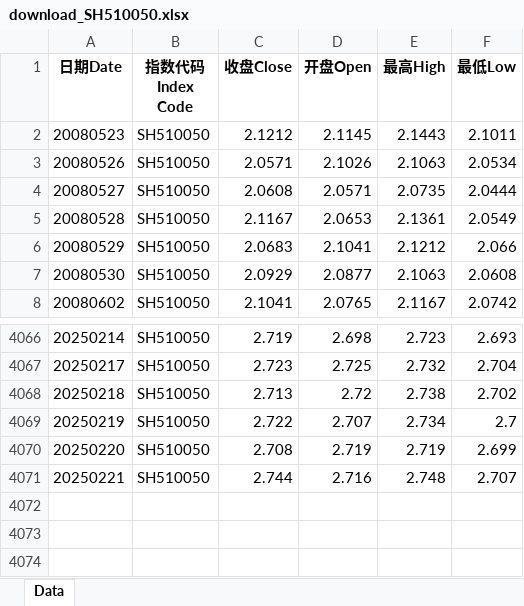
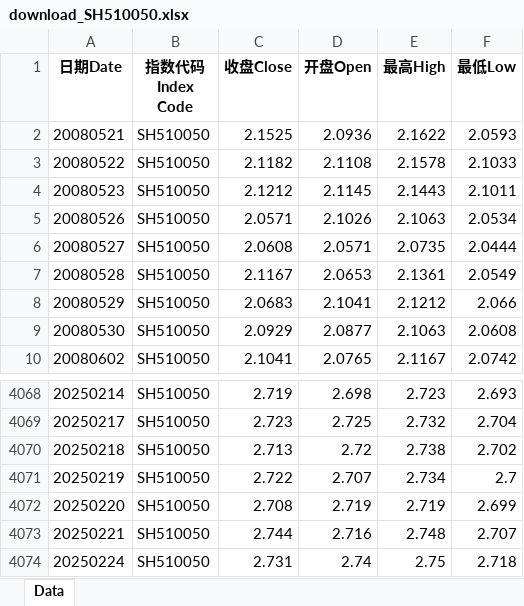
Before and after one commit to cloud0072/GuPiaoJiSuan, an Excel workbook: data/download_SH510050.xlsx, sheet Data, drawn as a sheet; only a part is shown, gaps mark what is left out; values as stored, in another font and other column widths than the file's, no borders; the diff names each change by its address in the sheet, - before the commit and + after, or states it on an @@ line.

```diff
--- a/data/download_SH510050.xlsx (sheet Data)
+++ b/data/download_SH510050.xlsx (sheet Data)
+row 2: 20080521 | SH510050 | 2.1525 | 2.0936 | 2.1622 | 2.0593
+row 3: 20080522 | SH510050 | 2.1182 | 2.1108 | 2.1578 | 2.1033
+row 4074: 20250224 | SH510050 | 2.731 | 2.74 | 2.75 | 2.718
```
Also changed, not shown: data/download_SH510300.xlsx, data/download_SH510500.xlsx, 18 other files.
